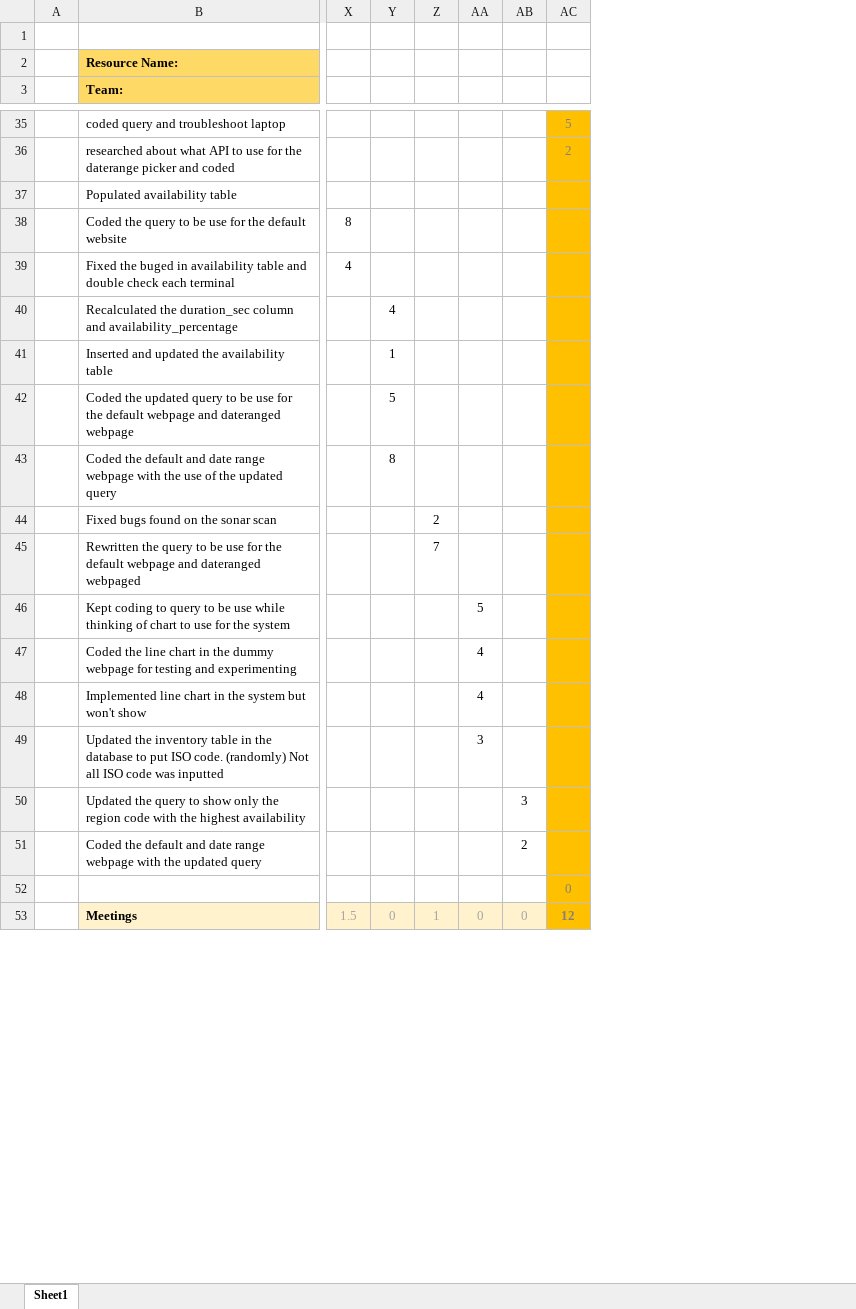
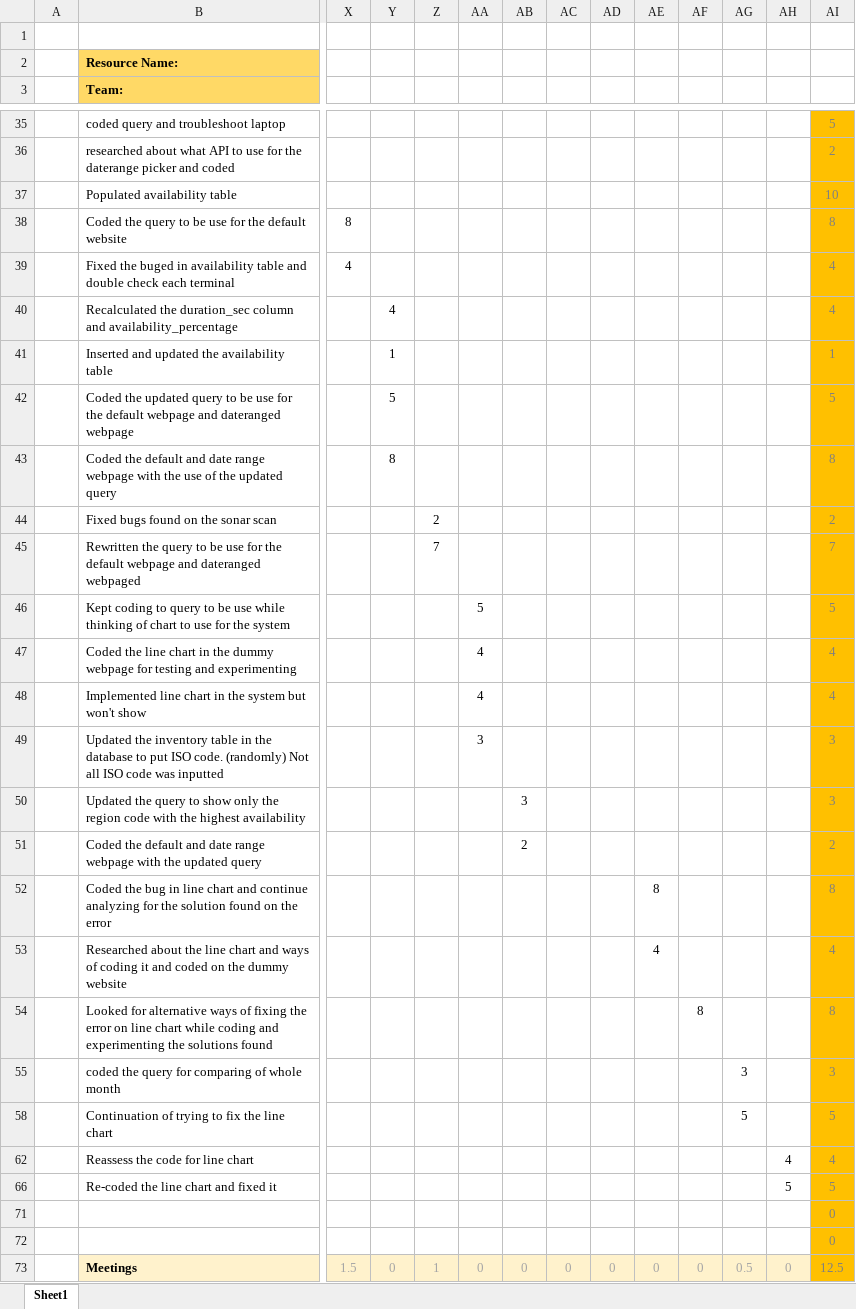
Before and after one commit to jhoanaohj/MT3.5-CAM, an Excel workbook: mt-tracker/April 2020/Elijah.Leis-TimeTrackerDocument-april.xlsx, sheet Sheet1, drawn as a sheet; only a part is shown, gaps mark what is left out; values as stored, in another font and other column widths than the file's, no borders; addresses are those after the commit; rows hold the shown columns only; the diff covers the shown part only; the diff names each change by its address in the sheet, - before the commit and + after, or states it on an @@ line.

Commit message:
ElLeis - update on fixes of line chart / MT tracker

```diff
--- a/mt-tracker/April 2020/Elijah.Leis-TimeTrackerDocument-april.xlsx (sheet Sheet1)
+++ b/mt-tracker/April 2020/Elijah.Leis-TimeTrackerDocument-april.xlsx (sheet Sheet1)
+column AC, row 73: 0
+column AD, row 73: 0
+column AE, row 73: 0
+column AF, row 73: 0
+column AG, row 73: 0.5
+column AH, row 73: 0
-AI37: (empty)
+AI37: 10
-AI38: (empty)
+AI38: 8
-AI39:AI40: (empty)
+AI39:AI40: 4
-AI41: (empty)
+AI41: 1
-AI42: (empty)
+AI42: 5
-AI43: (empty)
+AI43: 8
-AI44: (empty)
+AI44: 2
-AI45: (empty)
+AI45: 7
-AI46: (empty)
+AI46: 5
-AI47:AI48: (empty)
+AI47:AI48: 4
-AI49:AI50: (empty)
+AI49:AI50: 3
-AI51: (empty)
+AI51: 2
+row 52:  | Coded the bug in line chart and continue analyzing for the solution found on the error |  |  |  |  |  |  |  | 8 |  |  |  | 8
+row 53:  | Researched about the line chart and ways of coding it and coded on the dummy website |  |  |  |  |  |  |  | 4 |  |  |  | 4
+row 54:  | Looked for alternative ways of fixing the error on line chart while coding and experimenting the solutions found |  |  |  |  |  |  |  |  | 8 |  |  | 8
+row 55:  | coded the query for comparing of whole month |  |  |  |  |  |  |  |  |  | 3 |  | 3
+row 58:  | Continuation of trying to fix the line chart |  |  |  |  |  |  |  |  |  | 5 |  | 5
+row 62:  | Reassess the code for line chart |  |  |  |  |  |  |  |  |  |  | 4 | 4
+row 66:  | Re-coded the line chart and fixed it |  |  |  |  |  |  |  |  |  |  | 5 | 5
+row 72:  |  |  |  |  |  |  |  |  |  |  |  |  | 0
-AI73: 12
+AI73: 12.5
-AI73 bold: on
+AI73 bold: off
```
Also changed, not shown: 2 added rows, 2 removed rows, 3 edited cells and cell formats elsewhere in this sheet, formulas that keep their value, 17 other files.
